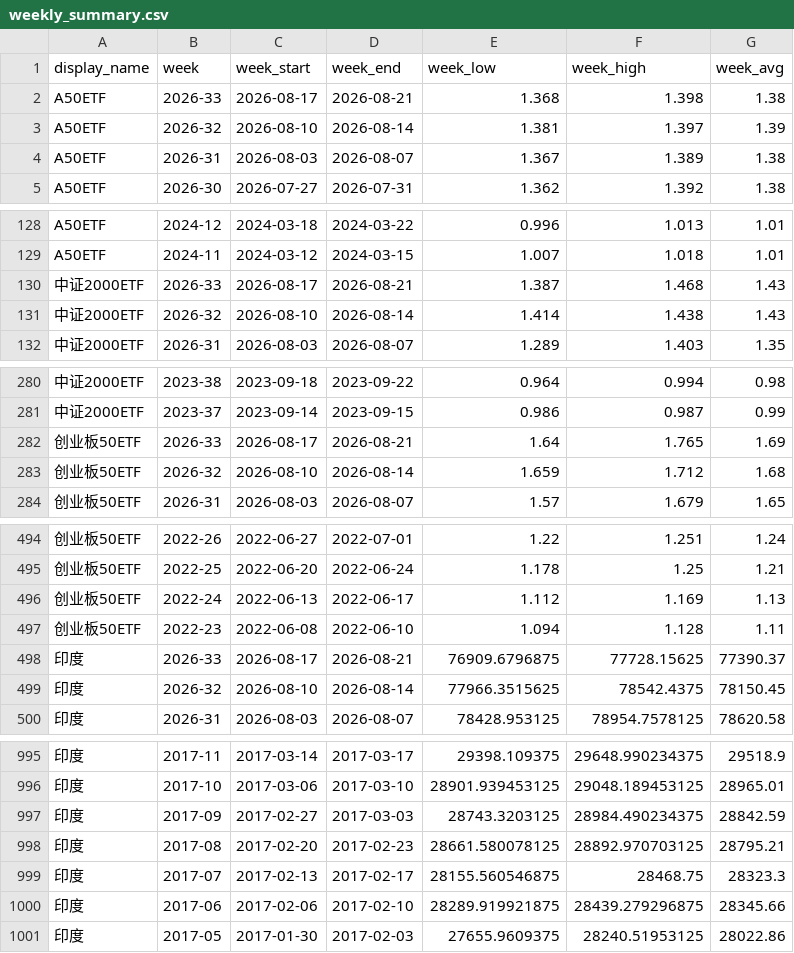
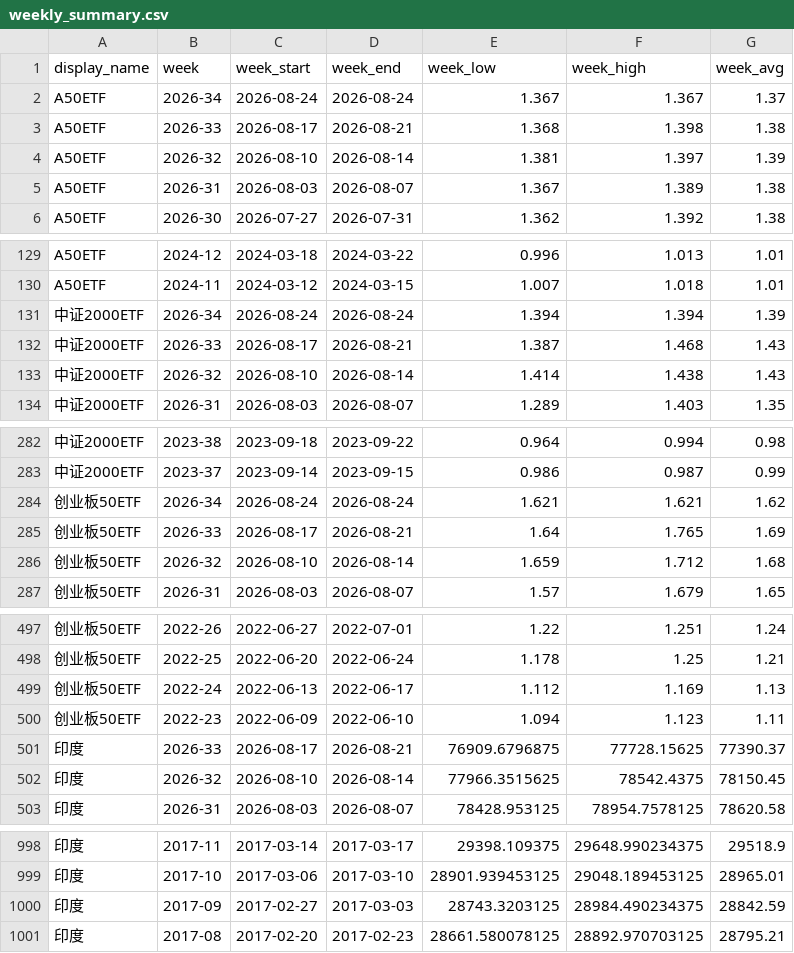
Before and after one commit to cc1024/market-data, a CSV file: data/weekly_summary.csv, drawn as a sheet; only a part is shown, gaps mark what is left out.

```diff
--- a/data/weekly_summary.csv
+++ b/data/weekly_summary.csv
@@ -1,2 +1,3 @@
 display_name,week,week_start,week_end,week_low,week_high,week_avg
+A50ETF,2026-34,2026-08-24,2026-08-24,1.367,1.367,1.37
 A50ETF,2026-33,2026-08-17,2026-08-21,1.368,1.398,1.38
@@ -129,2 +130,3 @@ A50ETF,2024-12,2024-03-18,2024-03-22,0.996,1.013,1.01
 A50ETF,2024-11,2024-03-12,2024-03-15,1.007,1.018,1.01
+中证2000ETF,2026-34,2026-08-24,2026-08-24,1.394,1.394,1.39
 中证2000ETF,2026-33,2026-08-17,2026-08-21,1.387,1.468,1.43
@@ -281,2 +283,3 @@ A50ETF,2024-11,2024-03-12,2024-03-15,1.007,1.018,1.01
 中证2000ETF,2023-37,2023-09-14,2023-09-15,0.986,0.987,0.99
+创业板50ETF,2026-34,2026-08-24,2026-08-24,1.621,1.621,1.62
 创业板50ETF,2026-33,2026-08-17,2026-08-21,1.64,1.765,1.69
@@ -496,3 +499,3 @@ A50ETF,2024-11,2024-03-12,2024-03-15,1.007,1.018,1.01
 创业板50ETF,2022-24,2022-06-13,2022-06-17,1.112,1.169,1.13
-创业板50ETF,2022-23,2022-06-08,2022-06-10,1.094,1.128,1.11
+创业板50ETF,2022-23,2022-06-09,2022-06-10,1.094,1.123,1.11
 印度,2026-33,2026-08-17,2026-08-21,76909.6796875,77728.15625,77390.37
@@ -998,4 +1001 @@ A50ETF,2024-11,2024-03-12,2024-03-15,1.007,1.018,1.01
 印度,2017-08,2017-02-20,2017-02-23,28661.580078125,28892.970703125,28795.21
-印度,2017-07,2017-02-13,2017-02-17,28155.560546875,28468.75,28323.3
-印度,2017-06,2017-02-06,2017-02-10,28289.919921875,28439.279296875,28345.66
-印度,2017-05,2017-01-30,2017-02-03,27655.9609375,28240.51953125,28022.86
```
Also changed, not shown: data/latest_prices.csv, data/latest_prices_display.csv, 5 other files.
